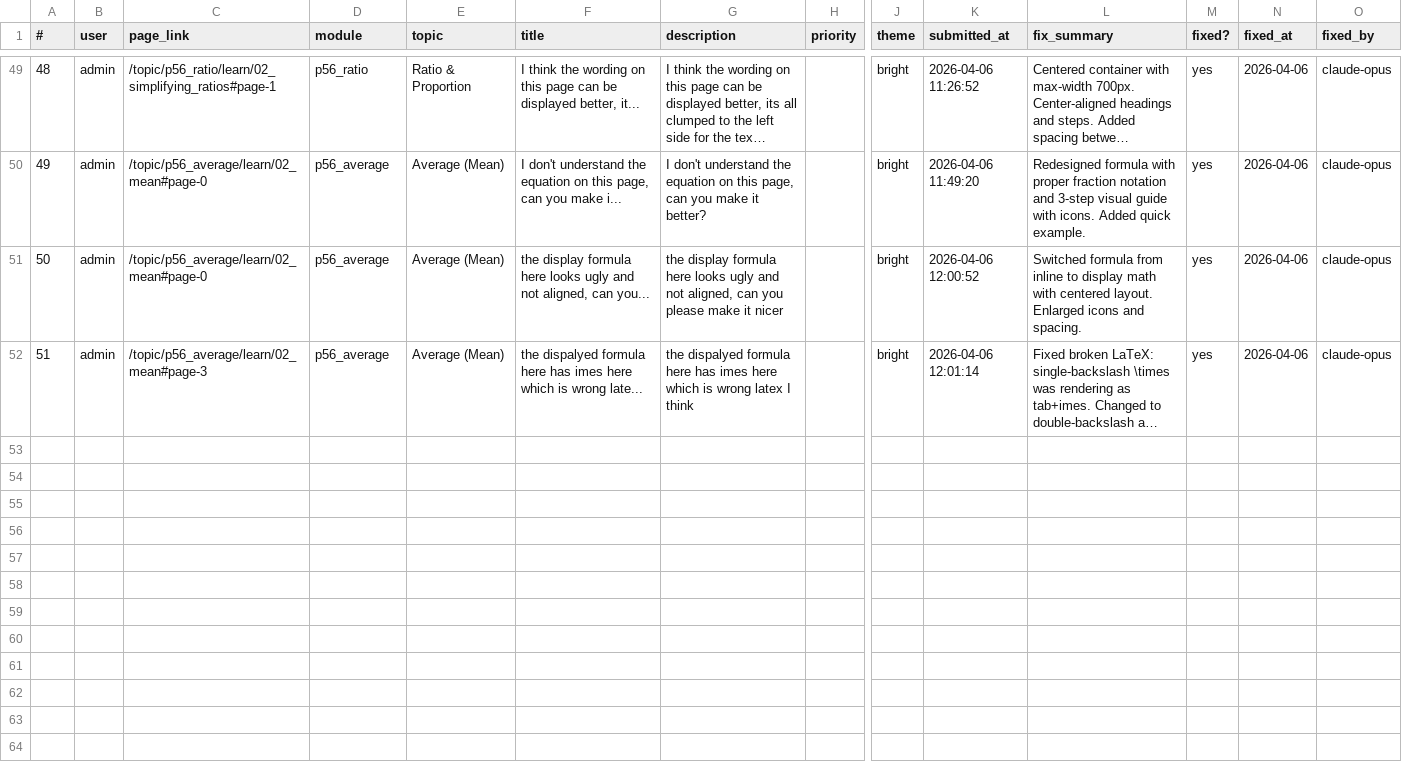
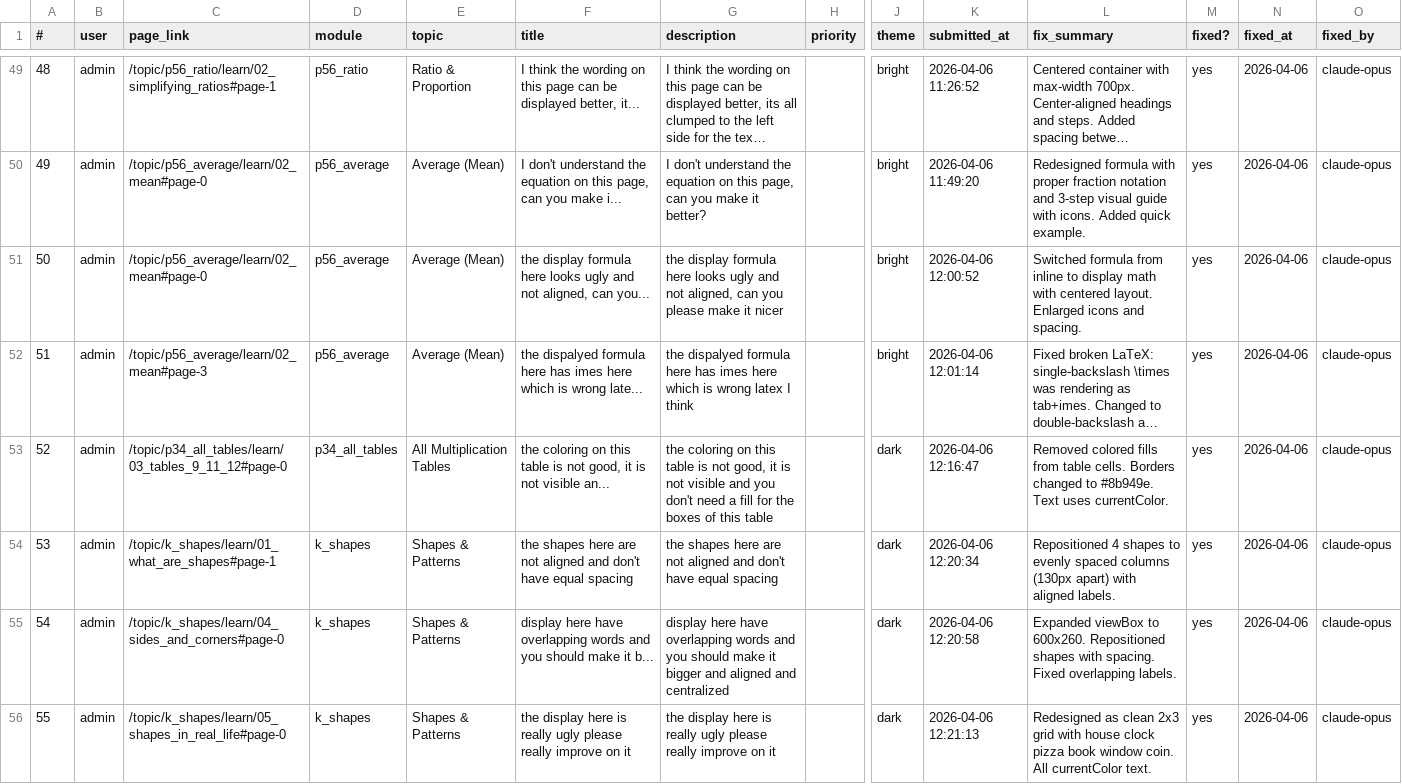
Before and after one commit to crashjonaw/quantiesunite, a CSV file: update/feedback.csv, drawn as a sheet; only a part is shown, gaps mark what is left out; long unchanged cells end in …; rows hold the shown columns only; the diff names each change by its address in the sheet, - before the commit and + after, or states it on an @@ line.

```diff
--- a/update/feedback.csv
+++ b/update/feedback.csv
+row 53: 52 | admin | /topic/p34_all_tables/learn/03_tables_9_11_12#page-0 | p34_all_tables | All Multiplication Tables | the coloring on this table is not good, it is not visible an... | the coloring on this table is not good, it is not visible and you don't need a fill for the boxes of this table |  | dark | 2026-04-06 12:16:47 | Removed colored fills from table cells. Borders changed to #8b949e. Text uses currentColor. | yes | 2026-04-06 | claude-opus
+row 54: 53 | admin | /topic/k_shapes/learn/01_what_are_shapes#page-1 | k_shapes | Shapes & Patterns | the shapes here are not aligned and don't have equal spacing | the shapes here are not aligned and don't have equal spacing |  | dark | 2026-04-06 12:20:34 | Repositioned 4 shapes to evenly spaced columns (130px apart) with aligned labels. | yes | 2026-04-06 | claude-opus
+row 55: 54 | admin | /topic/k_shapes/learn/04_sides_and_corners#page-0 | k_shapes | Shapes & Patterns | display here have overlapping words and you should make it b... | display here have overlapping words and you should make it bigger and aligned and centralized |  | dark | 2026-04-06 12:20:58 | Expanded viewBox to 600x260. Repositioned shapes with spacing. Fixed overlapping labels. | yes | 2026-04-06 | claude-opus
+row 56: 55 | admin | /topic/k_shapes/learn/05_shapes_in_real_life#page-0 | k_shapes | Shapes & Patterns | the display here is really ugly please really improve on it | the display here is really ugly please really improve on it |  | dark | 2026-04-06 12:21:13 | Redesigned as clean 2x3 grid with house clock pizza book window coin. All currentColor text. | yes | 2026-04-06 | claude-opus
```
Also changed, not shown: 8 other files.
